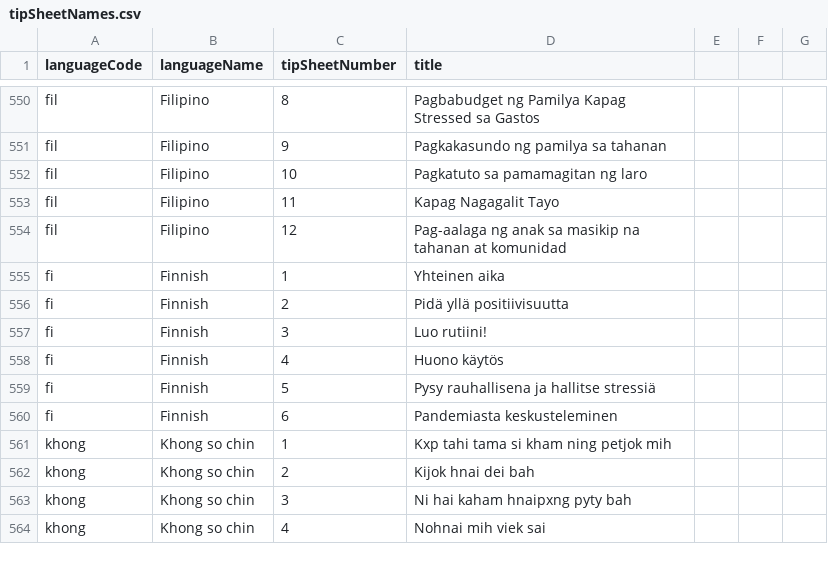
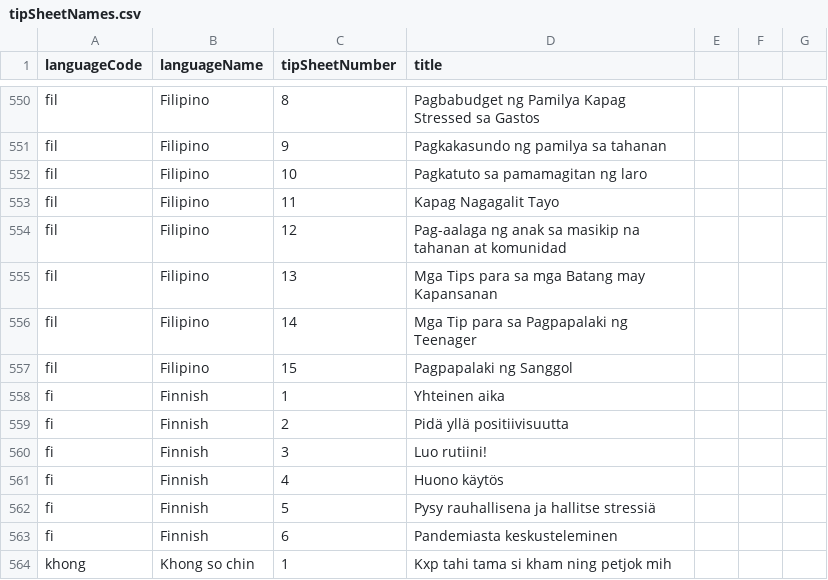
Before and after one commit to sylviawakoli/covid-parenting-website, a CSV file: src/assets/tip_sheets/tipSheetNames.csv, drawn as a sheet; only a part is shown, gaps mark what is left out; the shorter side is filled out with more unchanged rows; the diff names each change by its address in the sheet, - before the commit and + after, or states it on an @@ line.

Commit message:
Adding Filipino tips 13-15, caseworkers and PSAs

```diff
--- a/src/assets/tip_sheets/tipSheetNames.csv
+++ b/src/assets/tip_sheets/tipSheetNames.csv
+row 555: fil | Filipino | 13 | Mga Tips para sa mga Batang may Kapansanan
+row 556: fil | Filipino | 14 | Mga Tip para sa Pagpapalaki ng Teenager
+row 557: fil | Filipino | 15 | Pagpapalaki ng Sanggol
```
Also changed, not shown: 7 other files.
